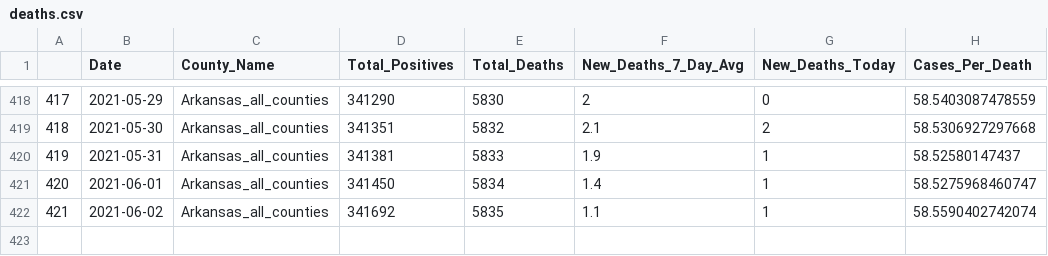
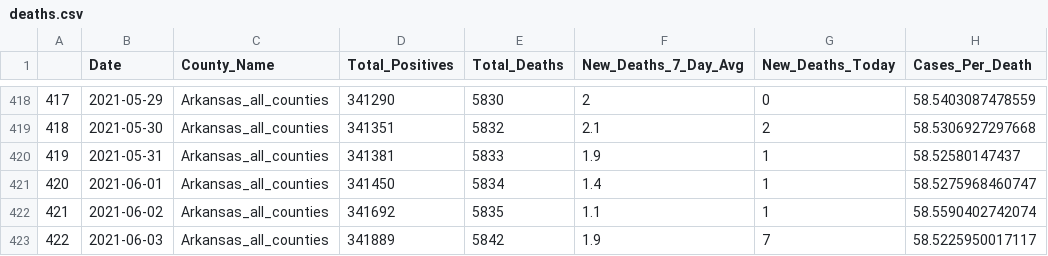
Before and after one commit to Arkansascovid/Main, a CSV file: HomePageData/deaths.csv, drawn as a sheet; only a part is shown, gaps mark what is left out; the diff names each change by its address in the sheet, - before the commit and + after, or states it on an @@ line.

```diff
--- a/HomePageData/deaths.csv
+++ b/HomePageData/deaths.csv
+row 423: 422 | 2021-06-03 | Arkansas_all_counties | 341889 | 5842 | 1.9 | 7 | 58.5225950017117
```
Also changed, not shown: HomePageData/countyonlytoday.csv, HomePageData/countytime.csv, 16 other files.
